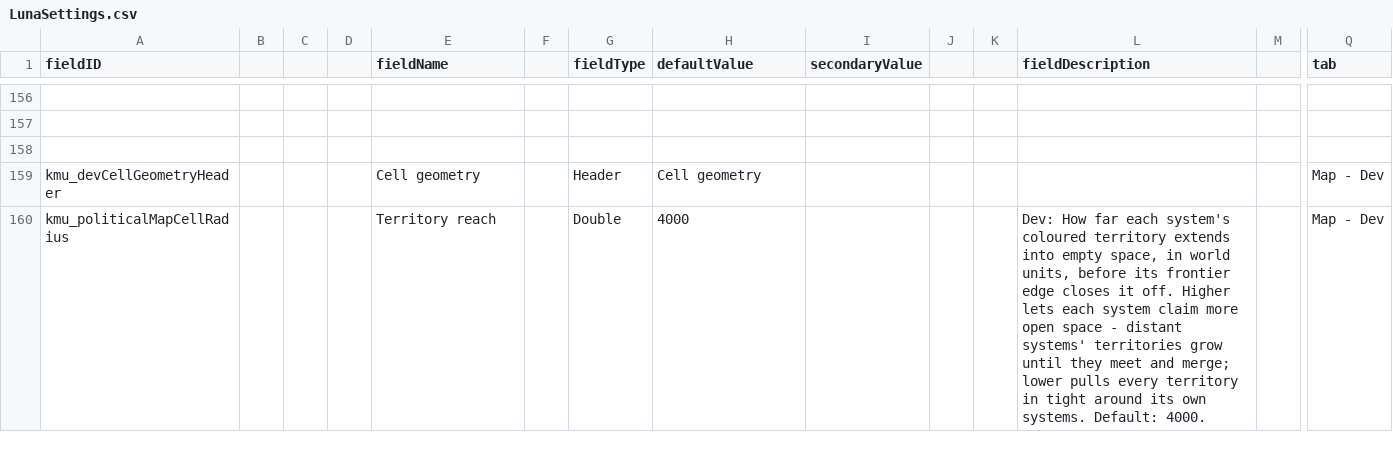
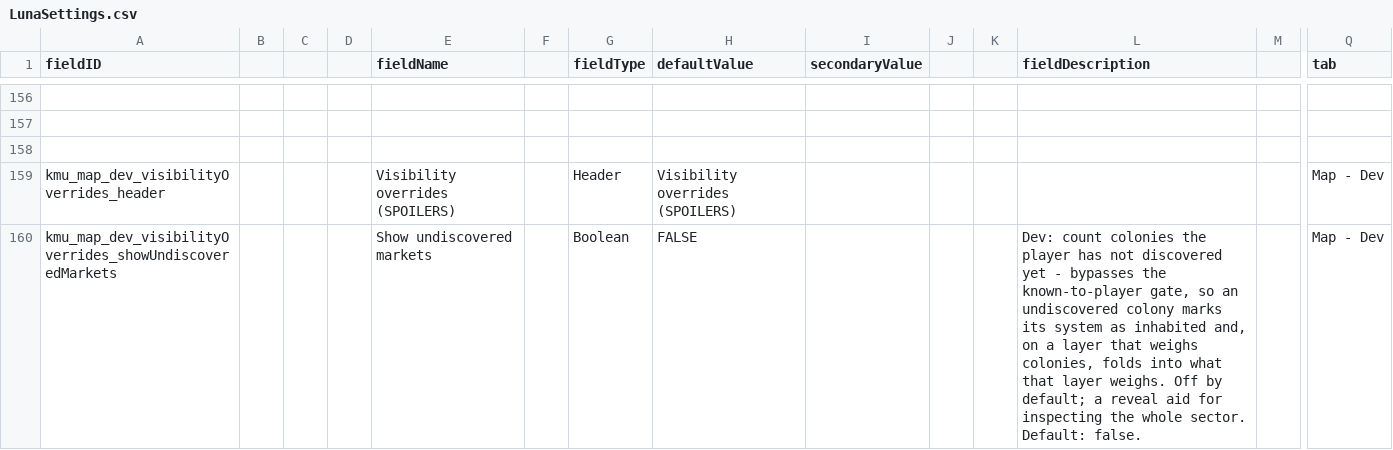
Before and after one commit to Klark-Morrigan/Starsector-Mod-KMU, a CSV file: data/config/LunaSettings.csv, drawn as a sheet; only a part is shown, gaps mark what is left out; the shorter side is filled out with more unchanged rows; rows hold the shown columns only; the diff covers the shown part only; the diff names each change by its address in the sheet, - before the commit and + after, or states it on an @@ line.

Commit message:
refactor: fix settings scope

```diff
--- a/data/config/LunaSettings.csv
+++ b/data/config/LunaSettings.csv
+row 159: kmu_map_dev_visibilityOverrides_header |  |  |  | Visibility overrides (SPOILERS) |  | Header | Visibility overrides (SPOILERS) |  |  |  |  |  | Map - Dev
+row 160: kmu_map_dev_visibilityOverrides_showUndiscoveredMarkets |  |  |  | Show undiscovered markets |  | Boolean | FALSE |  |  |  | Dev: count colonies the player has not discovered yet - bypasses the known-to-player gate, so an undiscovered colony marks its system as inhabited and, on a layer that weighs colonies, folds into what that layer weighs. Off by default; a reveal aid for inspecting the whole sector. Default: false. |  | Map - Dev
```
Also changed, not shown: 2 added rows and 4 removed rows elsewhere in this file, 43 other files.
